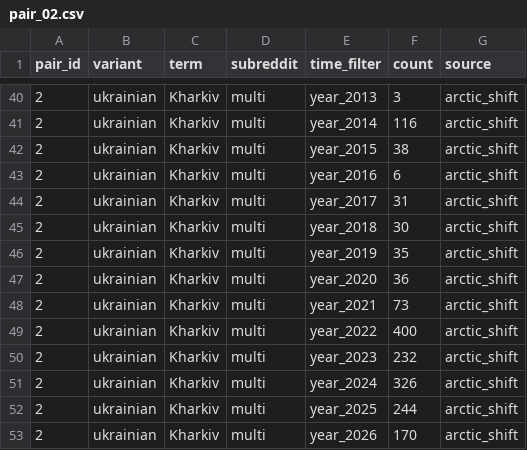
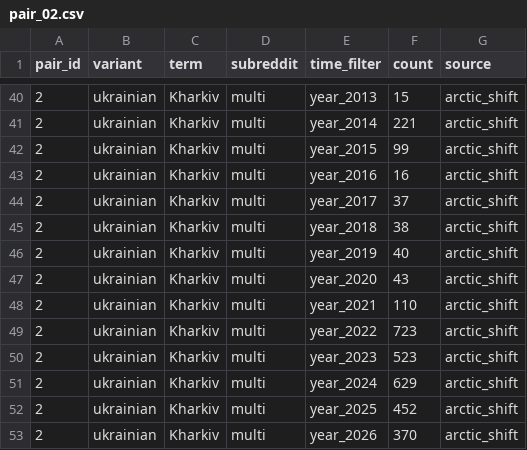
Before and after one commit to IvanDobrovolsky/kyivnotkiev, a CSV file: data/raw/reddit/pair_02.csv, drawn as a sheet; only a part is shown, gaps mark what is left out; the diff covers the shown part only.

```diff
--- a/data/raw/reddit/pair_02.csv
+++ b/data/raw/reddit/pair_02.csv
@@ -40,14 +40,14 @@ pair_id,variant,term,subreddit,time_filter,count,source
-2,ukrainian,Kharkiv,multi,year_2013,3,arctic_shift
-2,ukrainian,Kharkiv,multi,year_2014,116,arctic_shift
-2,ukrainian,Kharkiv,multi,year_2015,38,arctic_shift
-2,ukrainian,Kharkiv,multi,year_2016,6,arctic_shift
-2,ukrainian,Kharkiv,multi,year_2017,31,arctic_shift
-2,ukrainian,Kharkiv,multi,year_2018,30,arctic_shift
-2,ukrainian,Kharkiv,multi,year_2019,35,arctic_shift
-2,ukrainian,Kharkiv,multi,year_2020,36,arctic_shift
-2,ukrainian,Kharkiv,multi,year_2021,73,arctic_shift
-2,ukrainian,Kharkiv,multi,year_2022,400,arctic_shift
-2,ukrainian,Kharkiv,multi,year_2023,232,arctic_shift
-2,ukrainian,Kharkiv,multi,year_2024,326,arctic_shift
-2,ukrainian,Kharkiv,multi,year_2025,244,arctic_shift
-2,ukrainian,Kharkiv,multi,year_2026,170,arctic_shift
+2,ukrainian,Kharkiv,multi,year_2013,15,arctic_shift
+2,ukrainian,Kharkiv,multi,year_2014,221,arctic_shift
+2,ukrainian,Kharkiv,multi,year_2015,99,arctic_shift
+2,ukrainian,Kharkiv,multi,year_2016,16,arctic_shift
+2,ukrainian,Kharkiv,multi,year_2017,37,arctic_shift
+2,ukrainian,Kharkiv,multi,year_2018,38,arctic_shift
+2,ukrainian,Kharkiv,multi,year_2019,40,arctic_shift
+2,ukrainian,Kharkiv,multi,year_2020,43,arctic_shift
+2,ukrainian,Kharkiv,multi,year_2021,110,arctic_shift
+2,ukrainian,Kharkiv,multi,year_2022,723,arctic_shift
+2,ukrainian,Kharkiv,multi,year_2023,523,arctic_shift
+2,ukrainian,Kharkiv,multi,year_2024,629,arctic_shift
+2,ukrainian,Kharkiv,multi,year_2025,452,arctic_shift
+2,ukrainian,Kharkiv,multi,year_2026,370,arctic_shift
```
Also changed, not shown: 18 edited cells elsewhere in this file, data/raw/youtube/pair_15.csv, data/raw/youtube/pair_17.csv, 43 other files.
